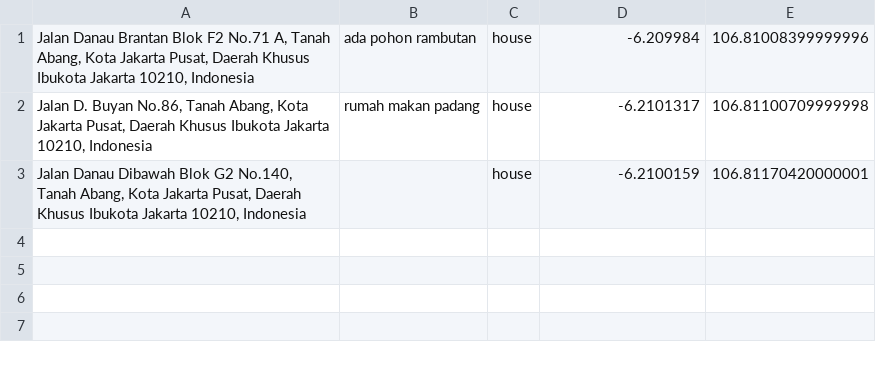
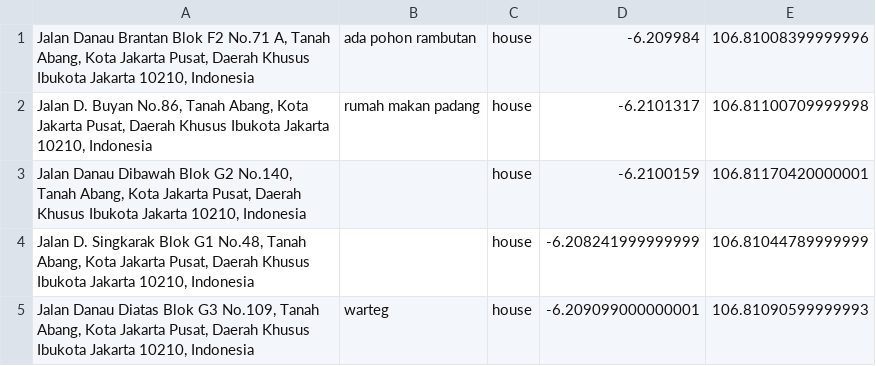
Before and after one commit to alfin-akhret/ProjectBZH, a CSV file: app/dummies/inq.csv, drawn as a sheet; the diff names each change by its address in the sheet, - before the commit and + after, or states it on an @@ line.

```diff
--- a/app/dummies/inq.csv
+++ b/app/dummies/inq.csv
+row 4: Jalan D. Singkarak Blok G1 No.48, Tanah Abang, Kota Jakarta Pusat, Daerah Khusus Ibukota Jakarta 10210, Indonesia |  | house | -6.208241999999999 | 106.81044789999999
+row 5: Jalan Danau Diatas Blok G3 No.109, Tanah Abang, Kota Jakarta Pusat, Daerah Khusus Ibukota Jakarta 10210, Indonesia | warteg | house | -6.209099000000001 | 106.81090599999993
```
Also changed, not shown: 3 other files.
